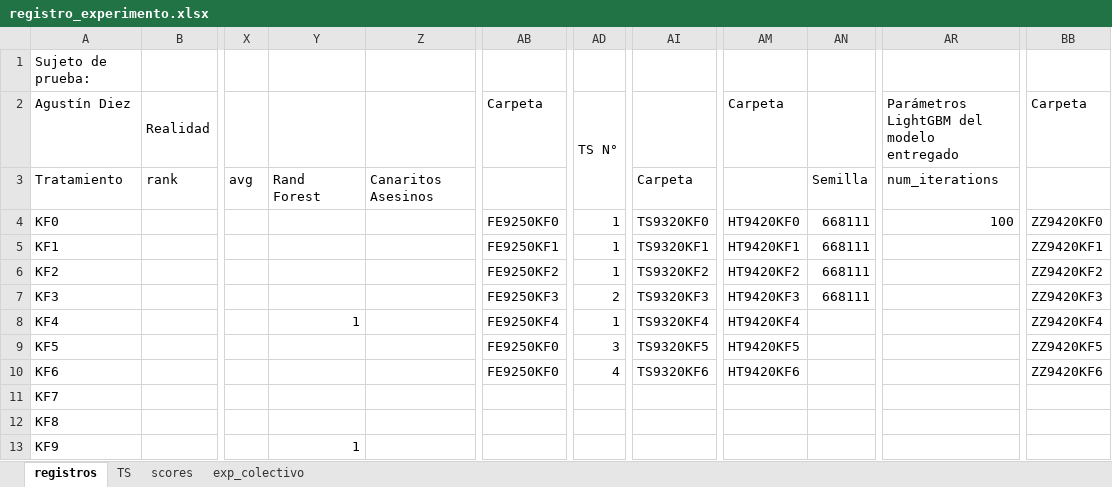
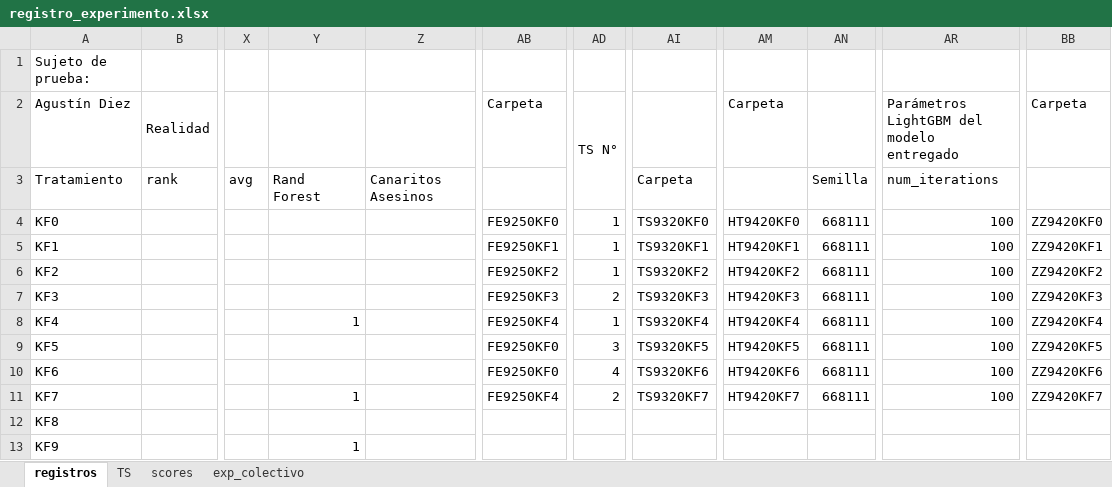
Before and after one commit to picassojp/labo, an Excel workbook: Competencia_final/registro_experimento.xlsx, sheet registros, drawn as a sheet; only a part is shown, gaps mark what is left out; values as stored, in another font and other column widths than the file's, no cell formats; the diff names each change by its address in the sheet, - before the commit and + after, or states it on an @@ line.

```diff
--- a/Competencia_final/registro_experimento.xlsx (sheet registros)
+++ b/Competencia_final/registro_experimento.xlsx (sheet registros)
-AR5:AR11: (empty)
+AR5:AR11: 100
-AN8:AN11: (empty)
+AN8:AN11: 668111
-Y11: (empty)
+Y11: 1
-AB11 (Carpeta): (empty)
+AB11 (Carpeta): FE9250KF4
-AD11 (TS N°): (empty)
+AD11 (TS N°): 2
-AI11: (empty)
+AI11: TS9320KF7
-AM11 (Carpeta): (empty)
+AM11 (Carpeta): HT9420KF7
-BB11 (Carpeta): (empty)
+BB11 (Carpeta): ZZ9420KF7
```
Also changed, not shown: cell formats, 7 other files.
